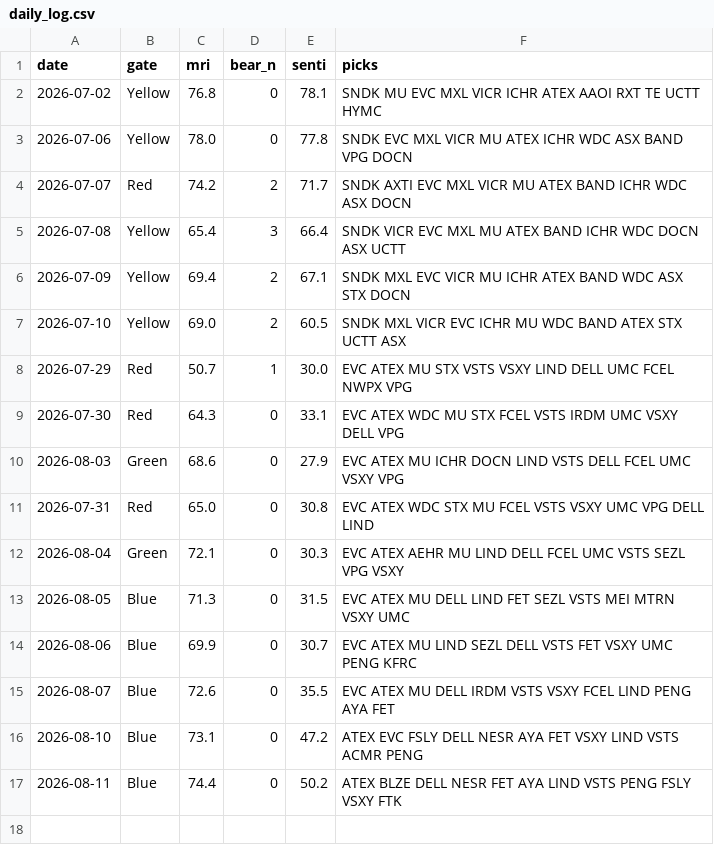
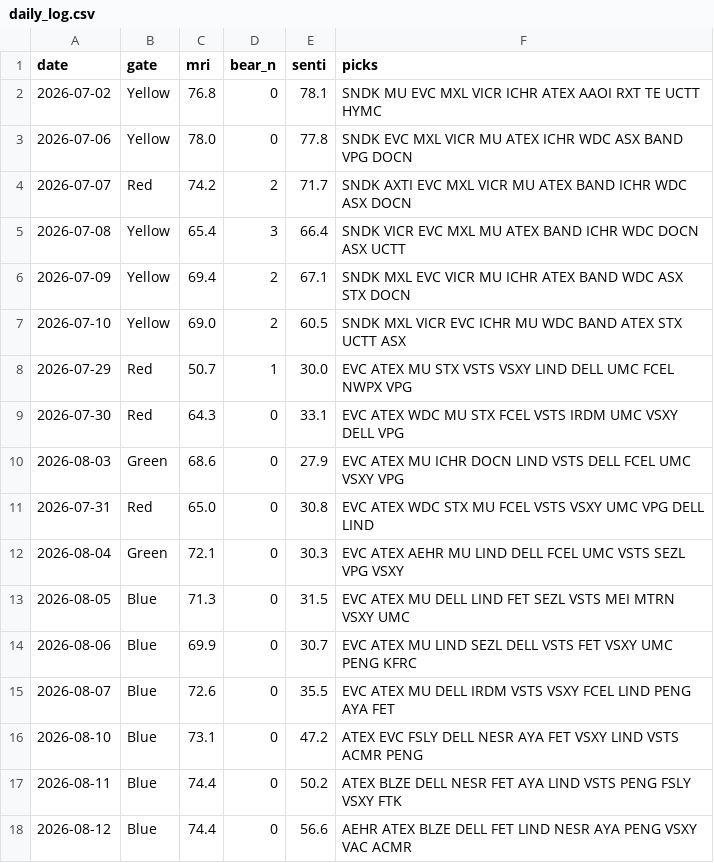
Before and after one commit to thanzo12wizu-stack/v38-watchlist, a CSV file: daily_log.csv, drawn as a sheet; the diff names each change by its address in the sheet, - before the commit and + after, or states it on an @@ line.

```diff
--- a/daily_log.csv
+++ b/daily_log.csv
+row 18: 2026-08-12 | Blue | 74.4 | 0 | 56.6 | AEHR ATEX BLZE DELL FET LIND NESR AYA PENG VSXY VAC ACMR
```
Also changed, not shown: 5 other files.
